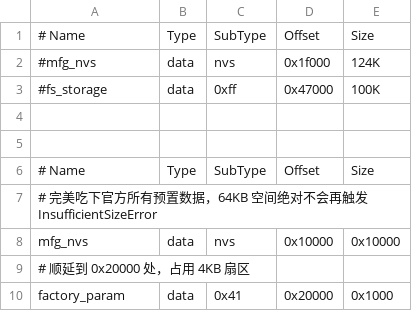
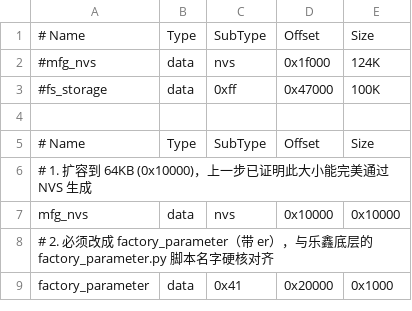
Before and after one commit to espressif/esp-at, a CSV file: module_config/module_esp32c2-2mb-no-ota-g2/at_customize.csv, drawn as a sheet.

Commit message:
fix: rename partition to factory_parameter to match official script name.

```diff
--- a/module_config/module_esp32c2-2mb-no-ota-g2/at_customize.csv
+++ b/module_config/module_esp32c2-2mb-no-ota-g2/at_customize.csv
@@ -4,7 +4,6 @@
 
-
 # Name,          Type,    SubType,  Offset,    Size
-# 完美吃下官方所有预置数据，64KB 空间绝对不会再触发 InsufficientSizeError
+# 1. 扩容到 64KB (0x10000)，上一步已证明此大小能完美通过 NVS 生成
 mfg_nvs,         data,    nvs,      0x10000,   0x10000
-# 顺延到 0x20000 处，占用 4KB 扇区
-factory_param,   data,    0x41,     0x20000,   0x1000
+# 2. 必须改成 factory_parameter（带 er），与乐鑫底层的 factory_parameter.py 脚本名字硬核对齐
+factory_parameter,data,   0x41,     0x20000,   0x1000
```
